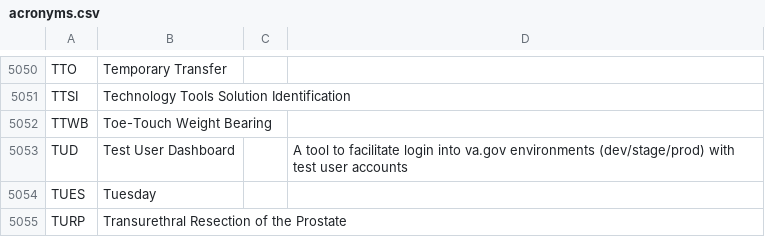
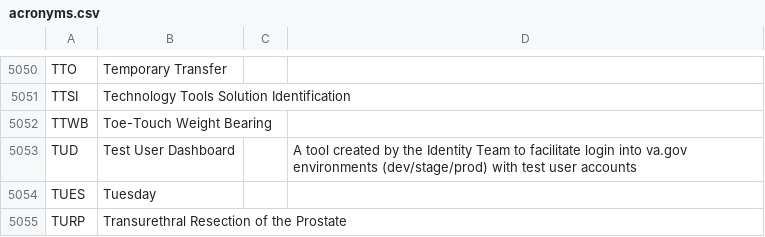
Before and after one commit to department-of-veterans-affairs/acronyms, a CSV file: acronyms.csv, drawn as a sheet; only a part is shown, gaps mark what is left out.

Commit message:
Adding the team in charge/that created TUD

```diff
--- a/acronyms.csv
+++ b/acronyms.csv
@@ -5052,3 +5052,3 @@ TTSI,Technology Tools Solution Identification,,
 TTWB,Toe-Touch Weight Bearing,,
-TUD,Test User Dashboard,,"A tool to facilitate login into va.gov environments (dev/stage/prod) with test user accounts"
+TUD,Test User Dashboard,,"A tool created by the Identity Team to facilitate login into va.gov environments (dev/stage/prod) with test user accounts"
 TUES,Tuesday,,
```
